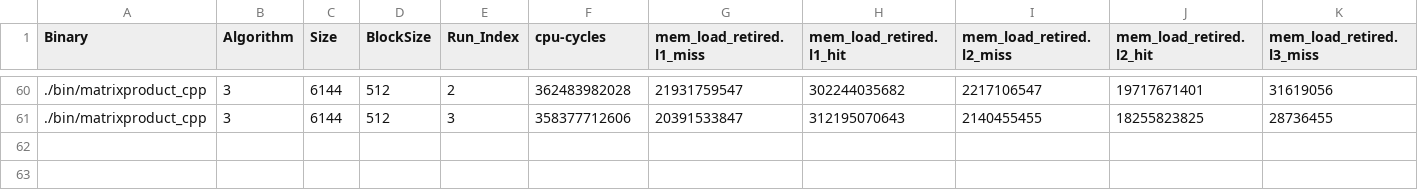
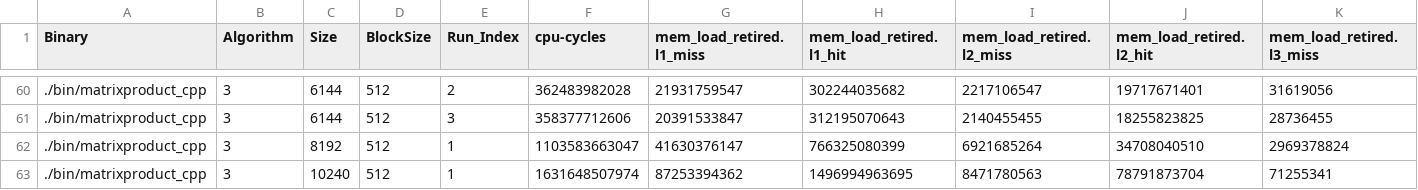
Before and after one commit to jcovaa/CPD-Project, a CSV file: assign1/doc/results_perf.csv, drawn as a sheet; only a part is shown, gaps mark what is left out; rows hold the shown columns only; the diff names each change by its address in the sheet, - before the commit and + after, or states it on an @@ line.

Commit message:
Added results for perf

```diff
--- a/assign1/doc/results_perf.csv
+++ b/assign1/doc/results_perf.csv
+row 62: ./bin/matrixproduct_cpp | 3 | 8192 | 512 | 1 | 1103583663047 | 41630376147 | 766325080399 | 6921685264 | 34708040510 | 2969378824
+row 63: ./bin/matrixproduct_cpp | 3 | 10240 | 512 | 1 | 1631648507974 | 87253394362 | 1496994963695 | 8471780563 | 78791873704 | 71255341
```
